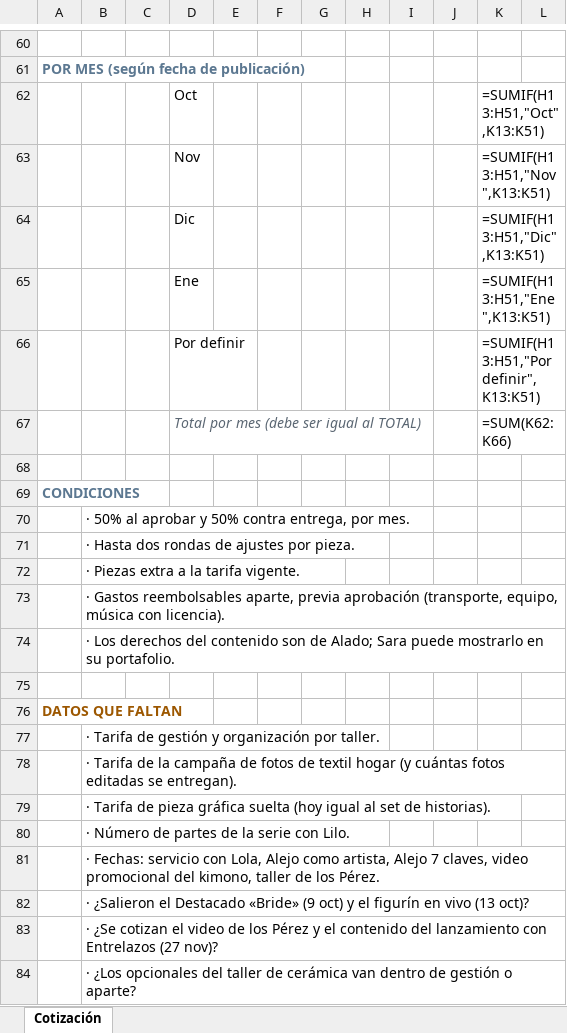
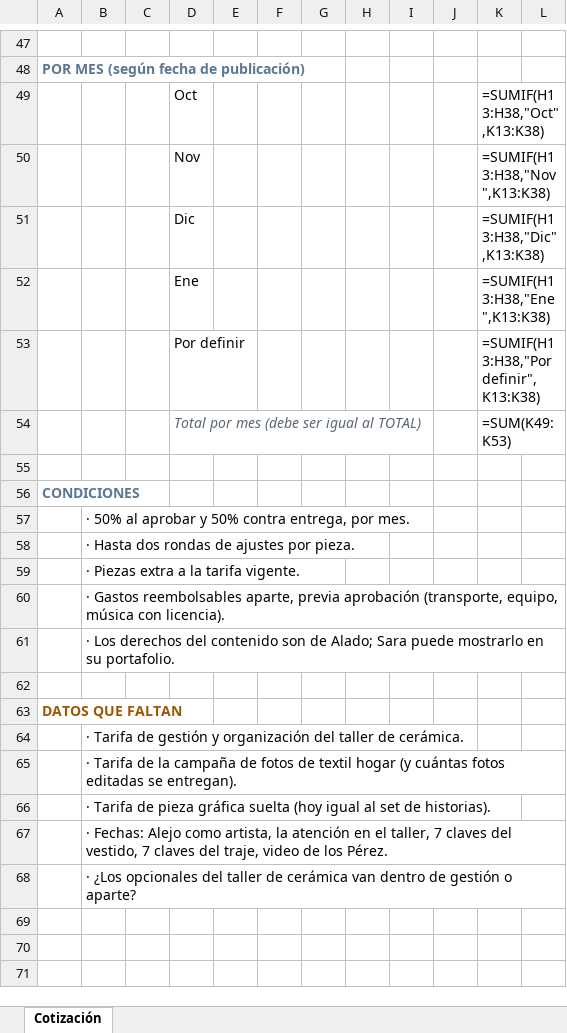
Before and after one commit to otrasaramas/Alado, an Excel workbook: docs/sesion-2026-10-02/cotizacion-contenido-alado-oct-ene.xlsx, sheet Cotización, drawn as a sheet; only a part is shown, gaps mark what is left out; values as stored, in another font and other column widths than the file's, no borders; formulas without a stored value are shown as written; removed rows and columns are numbered as before the commit, all else as after; the diff covers the shown part only; the diff names each change by its address in the sheet, - before the commit and + after, or states it on an @@ line.

```diff
--- a/docs/sesion-2026-10-02/cotizacion-contenido-alado-oct-ene.xlsx (sheet Cotización)
+++ b/docs/sesion-2026-10-02/cotizacion-contenido-alado-oct-ene.xlsx (sheet Cotización)
-K49: =SUMIF(H13:H51,"Oct",K13:K51)
+K49: =SUMIF(H13:H38,"Oct",K13:K38)
-K50: =SUMIF(H13:H51,"Nov",K13:K51)
+K50: =SUMIF(H13:H38,"Nov",K13:K38)
-K51: =SUMIF(H13:H51,"Dic",K13:K51)
+K51: =SUMIF(H13:H38,"Dic",K13:K38)
-K52: =SUMIF(H13:H51,"Ene",K13:K51)
+K52: =SUMIF(H13:H38,"Ene",K13:K38)
-K53: =SUMIF(H13:H51,"Por definir",K13:K51)
+K53: =SUMIF(H13:H38,"Por definir",K13:K38)
-K54: =SUM(K62:K66)
+K54: =SUM(K49:K53)
-B64: …y organización por taller.
+B64: …y organización del taller de cerámica.
-B67: · Número de partes de la serie con Lilo.
+B67: · Fechas: Alejo como artista, la atención en el taller, 7 claves del vestido, 7 claves del traje, video de los Pérez.
-row 81:  | · Fechas: servicio con Lola, Alejo como artista, Alejo 7 claves, video promocional del kimono, taller de los Pérez.
-row 82:  | · ¿Salieron el Destacado «Bride» (9 oct) y el figurín en vivo (13 oct)?
-row 83:  | · ¿Se cotizan el video de los Pérez y el contenido del lanzamiento con Entrelazos (27 nov)?
```
Also changed, not shown: 13 removed rows, 74 edited cells, cell formats and row numbers in column A elsewhere in this sheet, 5 other files.
